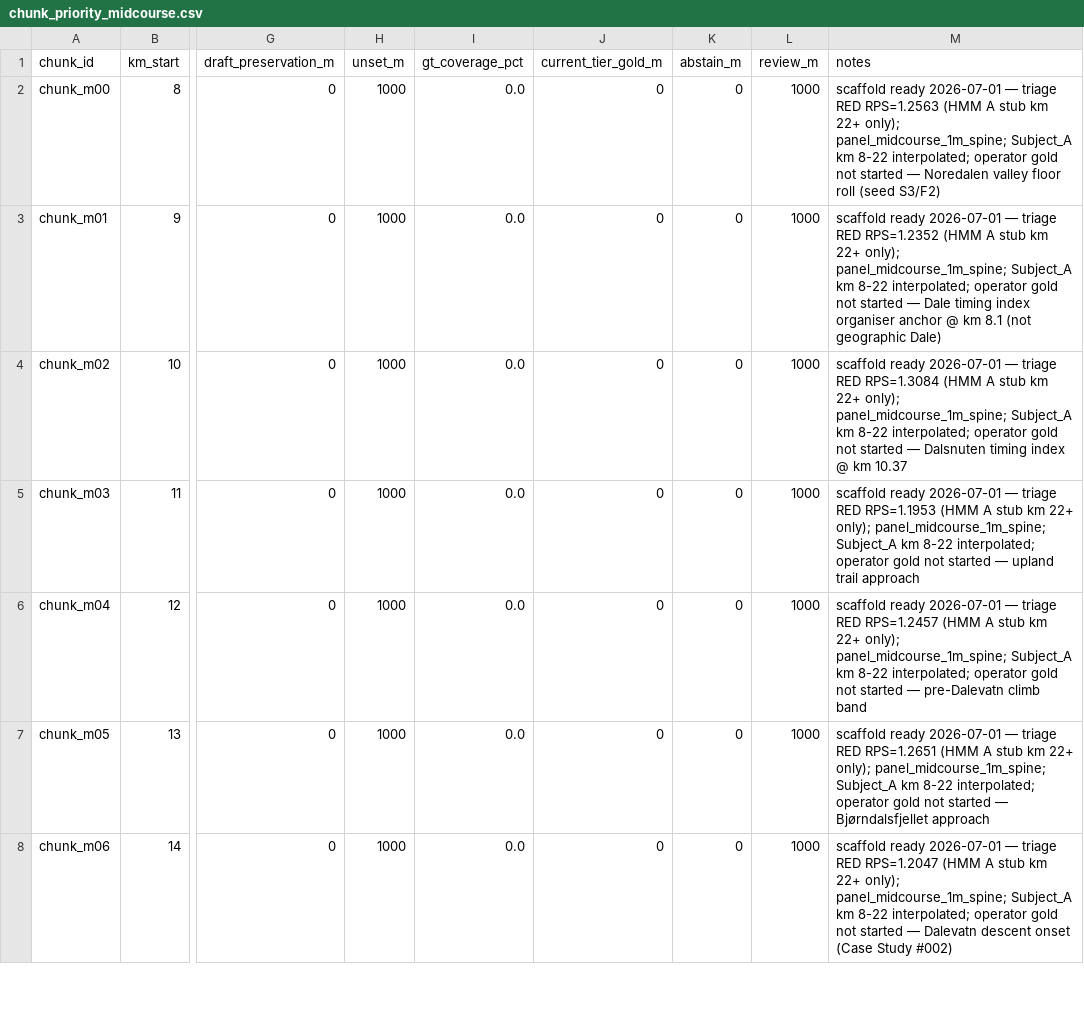
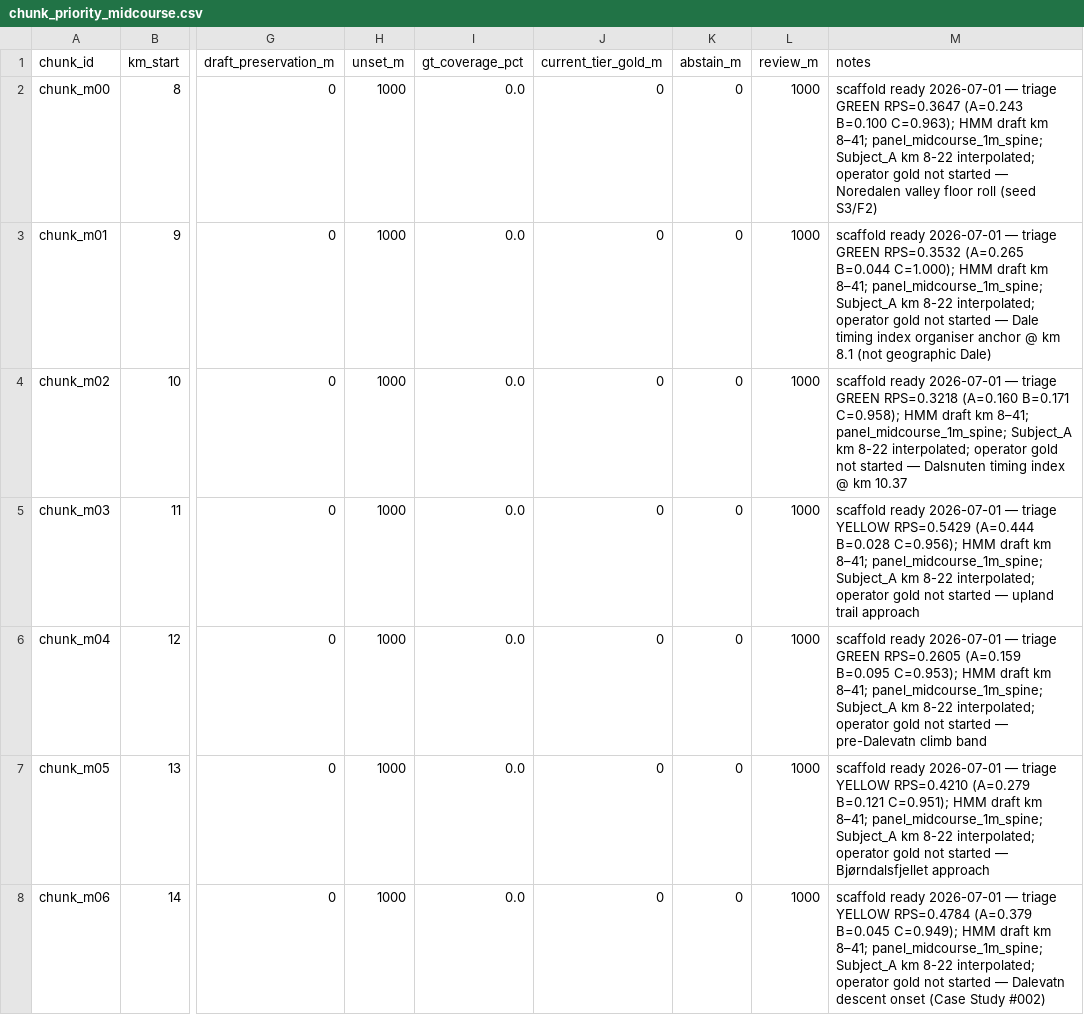
Before and after one commit to AnatomyOfPace/AnatomyOfPace, a CSV file: 03_Processed_Data/spatial/sut43_terrain_ontology/ground_truth_review/chunk_priority_midcourse.csv, drawn as a sheet; only a part is shown, gaps mark what is left out; the diff covers the shown part only; the diff names each change by its address in the sheet, - before the commit and + after, or states it on an @@ line.

```diff
--- a/03_Processed_Data/spatial/sut43_terrain_ontology/ground_truth_review/chunk_priority_midcourse.csv
+++ b/03_Processed_Data/spatial/sut43_terrain_ontology/ground_truth_review/chunk_priority_midcourse.csv
-M2 (notes): …— triage RED RPS=1.2563 (HMM A stub km 22+ only); panel_midcourse_1m_spine; Subject_A…
+M2 (notes): …— triage GREEN RPS=0.3647 (A=0.243 B=0.100 C=0.963); HMM draft km 8–41; panel_midcourse_1m_spine; Subject_A…
-M3 (notes): …— triage RED RPS=1.2352 (HMM A stub km 22+ only); panel_midcourse_1m_spine; Subject_A…
+M3 (notes): …— triage GREEN RPS=0.3532 (A=0.265 B=0.044 C=1.000); HMM draft km 8–41; panel_midcourse_1m_spine; Subject_A…
-M4 (notes): …— triage RED RPS=1.3084 (HMM A stub km 22+ only); panel_midcourse_1m_spine; Subject_A…
+M4 (notes): …— triage GREEN RPS=0.3218 (A=0.160 B=0.171 C=0.958); HMM draft km 8–41; panel_midcourse_1m_spine; Subject_A…
-M5 (notes): …— triage RED RPS=1.1953 (HMM A stub km 22+ only); panel_midcourse_1m_spine; Subject_A…
+M5 (notes): …— triage YELLOW RPS=0.5429 (A=0.444 B=0.028 C=0.956); HMM draft km 8–41; panel_midcourse_1m_spine; Subject_A…
-M6 (notes): …— triage RED RPS=1.2457 (HMM A stub km 22+ only); panel_midcourse_1m_spine; Subject_A…
+M6 (notes): …— triage GREEN RPS=0.2605 (A=0.159 B=0.095 C=0.953); HMM draft km 8–41; panel_midcourse_1m_spine; Subject_A…
-M7 (notes): …— triage RED RPS=1.2651 (HMM A stub km 22+ only); panel_midcourse_1m_spine; Subject_A…
+M7 (notes): …— triage YELLOW RPS=0.4210 (A=0.279 B=0.121 C=0.951); HMM draft km 8–41; panel_midcourse_1m_spine; Subject_A…
-M8 (notes): …— triage RED RPS=1.2047 (HMM A stub km 22+ only); panel_midcourse_1m_spine; Subject_A…
+M8 (notes): …— triage YELLOW RPS=0.4784 (A=0.379 B=0.045 C=0.949); HMM draft km 8–41; panel_midcourse_1m_spine; Subject_A…
```
Also changed, not shown: 7 edited cells elsewhere in this file, 03_Processed_Data/spatial/sut43_terrain_ontology/ground_truth_review/triage_queue_midcourse.csv, 12 other files.
